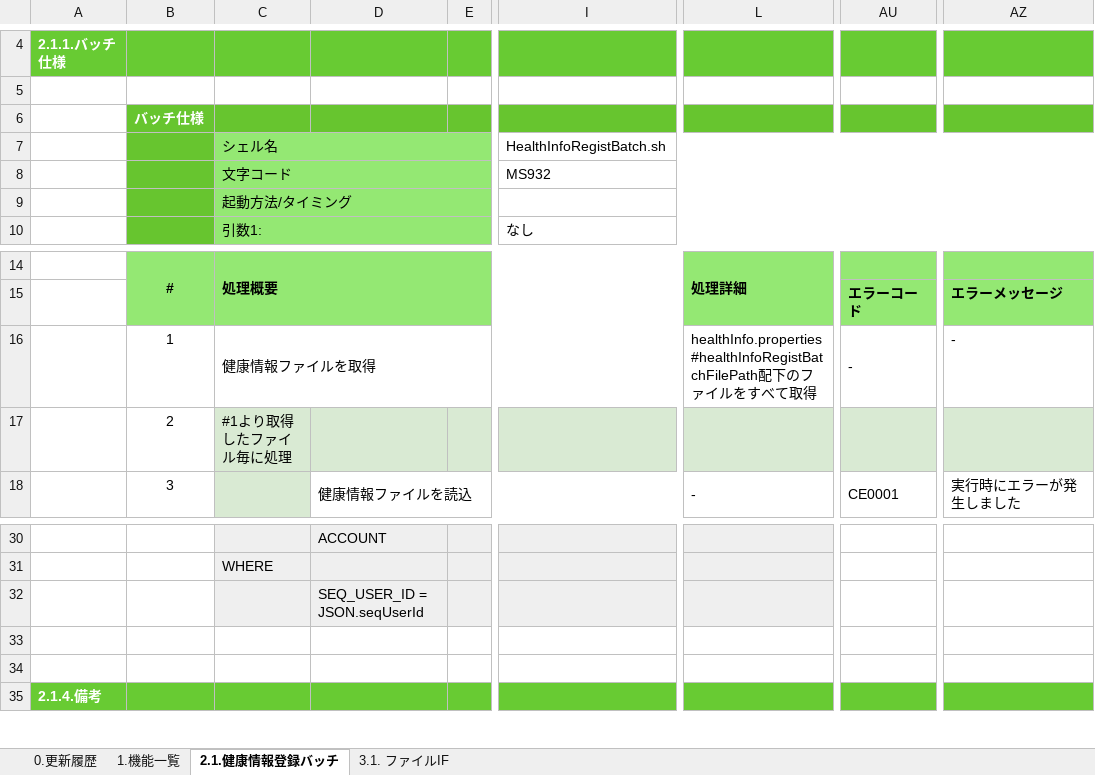
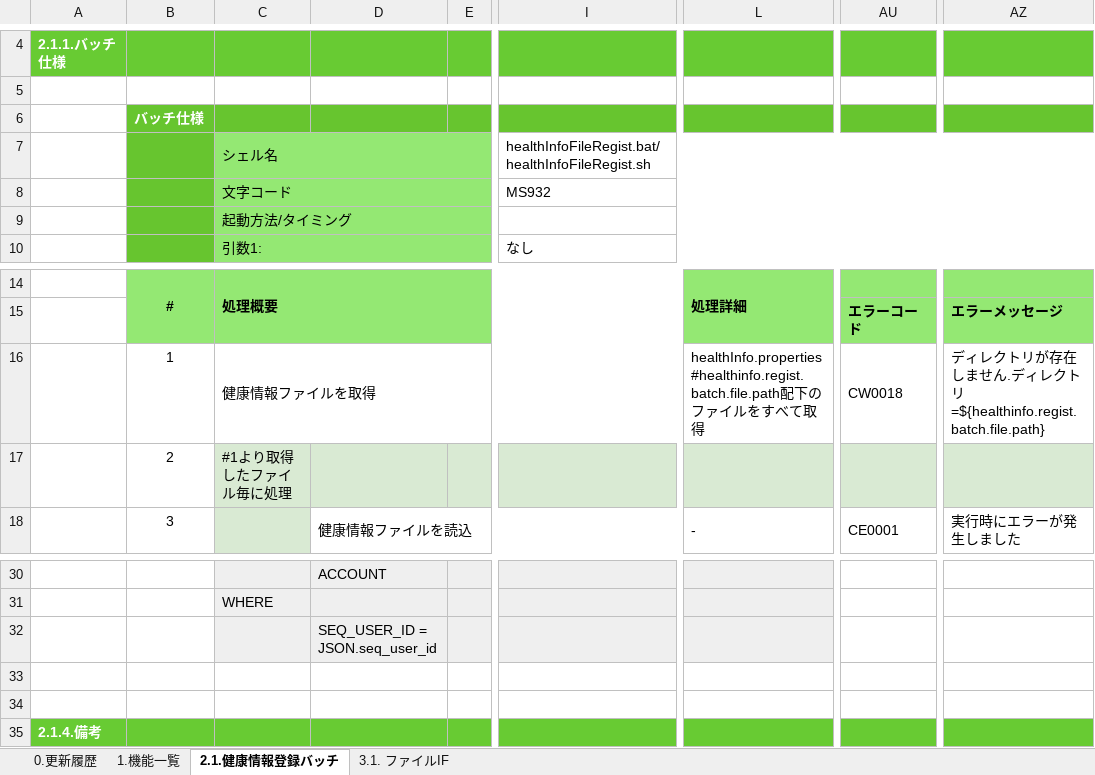
Before and after one commit to kohei-okazaki/work-3g, an Excel workbook: ha-asset/01_design/03_batch/設計書_3.0.健康情報登録バッチ.xlsx, sheet 2.1.健康情報登録バッチ, drawn as a sheet; only a part is shown, gaps mark what is left out; values as stored, in another font and other column widths than the file's, no borders; the diff names each change by its address in the sheet, - before the commit and + after, or states it on an @@ line.

```diff
--- a/ha-asset/01_design/03_batch/設計書_3.0.健康情報登録バッチ.xlsx (sheet 2.1.健康情報登録バッチ)
+++ b/ha-asset/01_design/03_batch/設計書_3.0.健康情報登録バッチ.xlsx (sheet 2.1.健康情報登録バッチ)
-I7: HealthInfoRegistBatch.sh
+I7: healthInfoFileRegist.bat/healthInfoFileRegist.sh
-L16: healthInfo.properties#healthInfoRegistBatchFilePath配下…
+L16: healthInfo.properties#healthinfo.regist.batch.file.path配下…
-AU16: -
+AU16: CW0018
-AZ16: -
+AZ16: ディレクトリが存在しません.ディレクトリ=${healthinfo.regist.batch.file.path}
-D32: SEQ_USER_ID = JSON.seqUserId
+D32: SEQ_USER_ID = JSON.seq_user_id
```
Also changed, not shown: sheet 3.1. ファイルIF, 1 other file.
